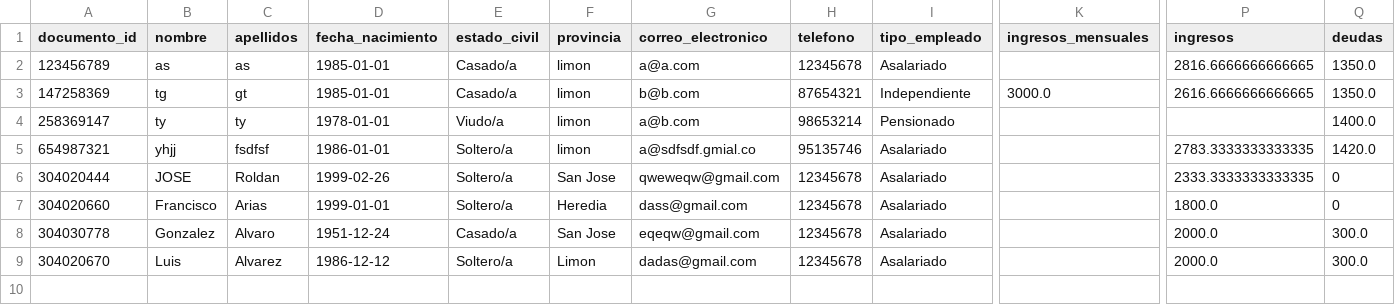
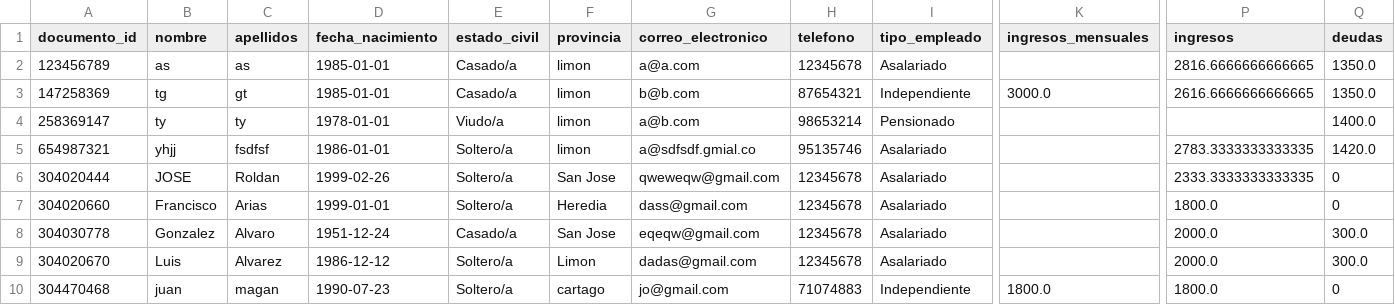
Before and after one commit to programercr/ModeloGestionCrediticia, a CSV file: usuarios.csv, drawn as a sheet; only a part is shown, gaps mark what is left out; rows hold the shown columns only; the diff names each change by its address in the sheet, - before the commit and + after, or states it on an @@ line.

Commit message:
Prueba de Codigo en Asalariado

```diff
--- a/usuarios.csv
+++ b/usuarios.csv
+row 10: 304470468 | juan | magan | 1990-07-23 | Soltero/a | cartago | jo@gmail.com | 71074883 | Independiente | 1800.0 | 1800.0 | 0
```
